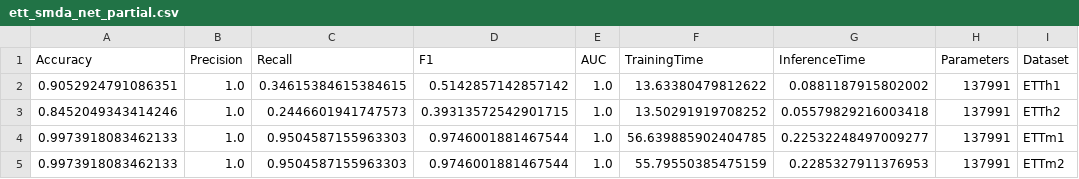
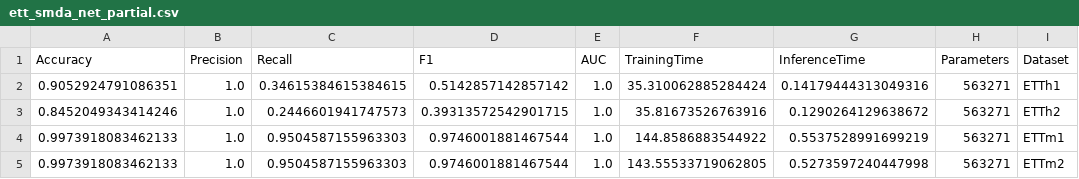
Before and after one commit to DavidTan-cloud/wqf7023-industrial-anomaly-detection-radar, a CSV file: results/ETT/ett_smda_net_partial.csv, drawn as a sheet.

```diff
--- a/results/ETT/ett_smda_net_partial.csv
+++ b/results/ETT/ett_smda_net_partial.csv
@@ -1,5 +1,5 @@
 Accuracy,Precision,Recall,F1,AUC,TrainingTime,InferenceTime,Parameters,Dataset
-0.9052924791086351,1.0,0.34615384615384615,0.5142857142857142,1.0,13.63380479812622,0.0881187915802002,137991,ETTh1
-0.8452049343414246,1.0,0.2446601941747573,0.39313572542901715,1.0,13.50291919708252,0.05579829216003418,137991,ETTh2
-0.9973918083462133,1.0,0.9504587155963303,0.9746001881467544,1.0,56.639885902404785,0.22532248497009277,137991,ETTm1
-0.9973918083462133,1.0,0.9504587155963303,0.9746001881467544,1.0,55.79550385475159,0.2285327911376953,137991,ETTm2
+0.9052924791086351,1.0,0.34615384615384615,0.5142857142857142,1.0,35.310062885284424,0.14179444313049316,563271,ETTh1
+0.8452049343414246,1.0,0.2446601941747573,0.39313572542901715,1.0,35.81673526763916,0.1290264129638672,563271,ETTh2
+0.9973918083462133,1.0,0.9504587155963303,0.9746001881467544,1.0,144.8586883544922,0.5537528991699219,563271,ETTm1
+0.9973918083462133,1.0,0.9504587155963303,0.9746001881467544,1.0,143.55533719062805,0.5273597240447998,563271,ETTm2
```
Also changed, not shown: results/ETT/ett_smda_net_results.csv, 5 other files.
